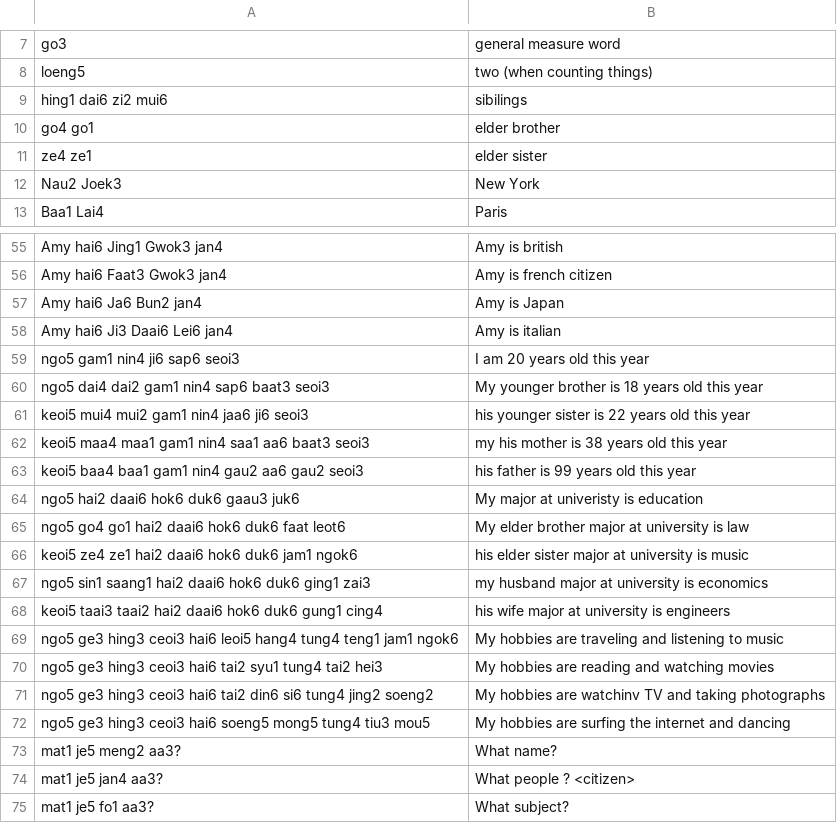
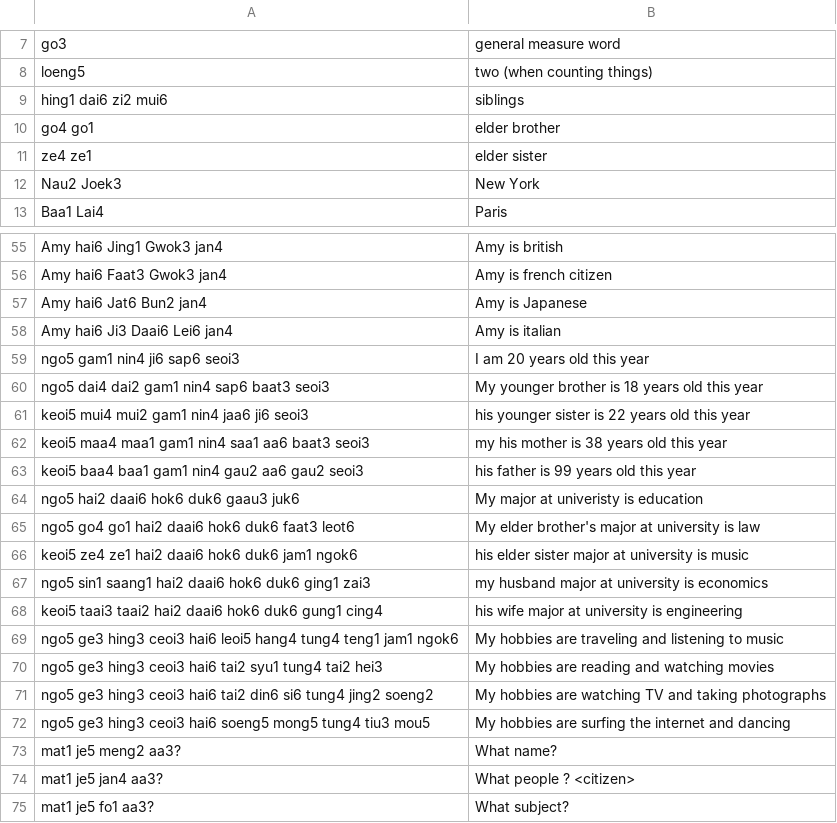
Before and after one commit to cento/Anki-Flashcards-for-Cantonese, a CSV file: lesson5.csv, drawn as a sheet; only a part is shown, gaps mark what is left out.

```diff
--- a/lesson5.csv
+++ b/lesson5.csv
@@ -8,3 +8,3 @@ go3 | general measure word
 loeng5 | two (when counting things)
-hing1 dai6 zi2 mui6 | sibilings
+hing1 dai6 zi2 mui6 | siblings
 go4 go1 | elder brother
@@ -56,3 +56,3 @@ Amy hai6 Jing1 Gwok3 jan4 | Amy is british
 Amy hai6 Faat3 Gwok3 jan4 | Amy is french citizen
-Amy hai6 Ja6 Bun2 jan4 | Amy is Japan
+Amy hai6 Jat6 Bun2 jan4 | Amy is Japanese
 Amy hai6 Ji3 Daai6 Lei6 jan4 | Amy is italian
@@ -64,9 +64,9 @@ keoi5 baa4 baa1 gam1 nin4 gau2 aa6 gau2 seoi3 | his father is 99 years old this
 ngo5 hai2 daai6 hok6 duk6 gaau3 juk6 | My major at univeristy is education
-ngo5 go4 go1 hai2 daai6 hok6 duk6 faat leot6 | My elder brother major at university is law
+ngo5 go4 go1 hai2 daai6 hok6 duk6 faat3 leot6 | My elder brother's major at university is law
 keoi5 ze4 ze1 hai2 daai6 hok6 duk6 jam1 ngok6 | his elder sister major at university is music
 ngo5 sin1 saang1 hai2 daai6 hok6 duk6 ging1 zai3 | my husband major at university is economics
-keoi5 taai3 taai2 hai2 daai6 hok6 duk6 gung1 cing4 | his wife major at university is engineers
+keoi5 taai3 taai2 hai2 daai6 hok6 duk6 gung1 cing4 | his wife major at university is engineering
 ngo5 ge3 hing3 ceoi3 hai6 leoi5 hang4 tung4 teng1 jam1 ngok6 | My hobbies are traveling and listening to music
 ngo5 ge3 hing3 ceoi3 hai6 tai2 syu1 tung4 tai2 hei3 | My hobbies are reading and watching movies
-ngo5 ge3 hing3 ceoi3 hai6 tai2 din6 si6 tung4 jing2 soeng2 | My hobbies are watchinv TV and taking photographs
+ngo5 ge3 hing3 ceoi3 hai6 tai2 din6 si6 tung4 jing2 soeng2 | My hobbies are watching TV and taking photographs
 ngo5 ge3 hing3 ceoi3 hai6 soeng5 mong5 tung4 tiu3 mou5 | My hobbies are surfing the internet and dancing
```
Also changed, not shown: lesson4.csv, lesson6.csv, 1 other file.
